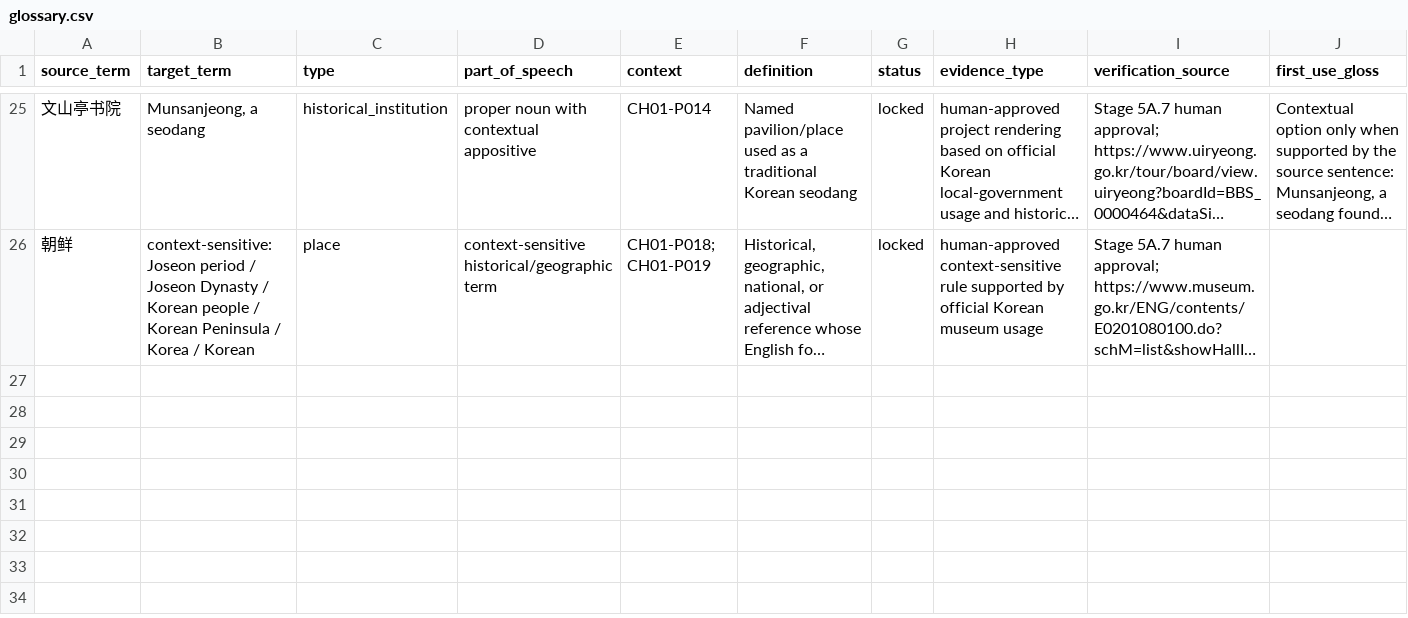
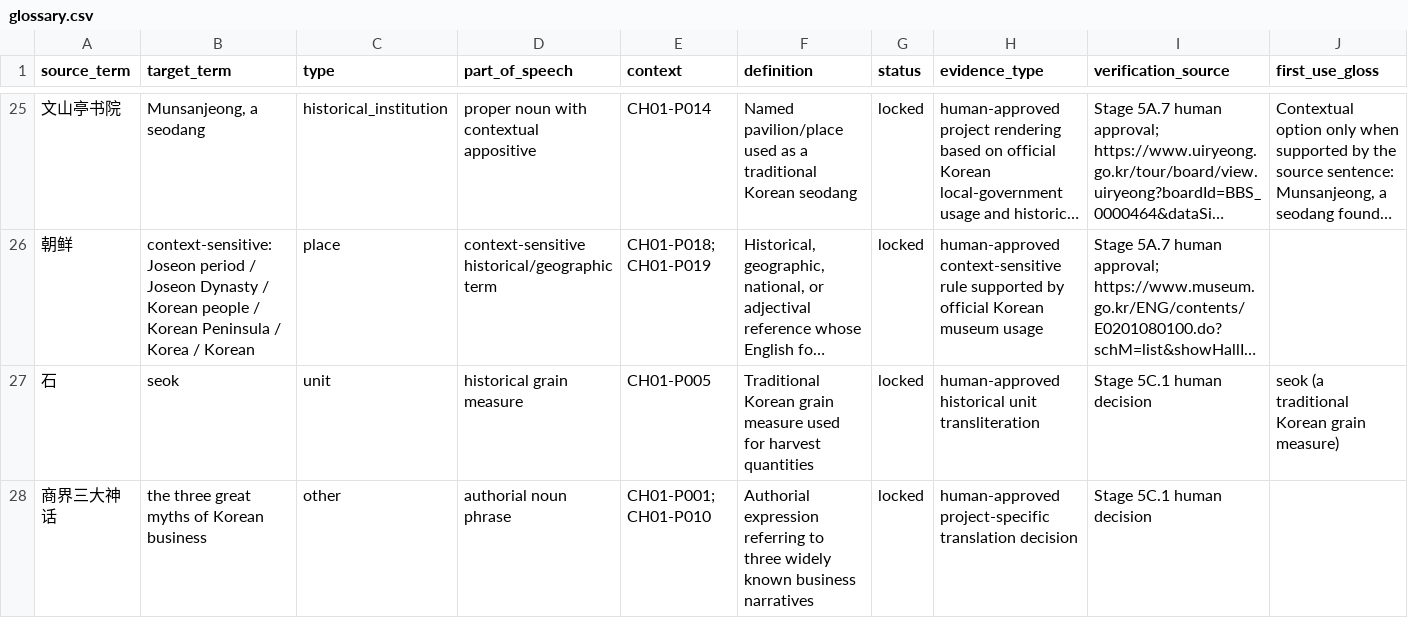
Before and after one commit to Laurenhuan/ordinary-to-brilliant-translation, a CSV file: glossary/glossary.csv, drawn as a sheet; only a part is shown, gaps mark what is left out; long unchanged cells end in …; rows hold the shown columns only; the diff names each change by its address in the sheet, - before the commit and + after, or states it on an @@ line.

Commit message:
glossary: close chapter 1 terminology and style pilot

```diff
--- a/glossary/glossary.csv
+++ b/glossary/glossary.csv
+row 27: 石 | seok | unit | historical grain measure | CH01-P005 | Traditional Korean grain measure used for harvest quantities | locked | human-approved historical unit transliteration | Stage 5C.1 human decision | seok (a traditional Korean grain measure)
+row 28: 商界三大神话 | the three great myths of Korean business | other | authorial noun phrase | CH01-P001; CH01-P010 | Authorial expression referring to three widely known business narratives | locked | human-approved project-specific translation decision | Stage 5C.1 human decision
```
Also changed, not shown: glossary/chapter_01_candidates.csv, glossary/organizations.csv, 5 other files.
